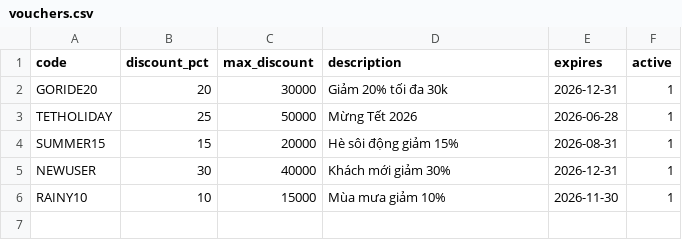
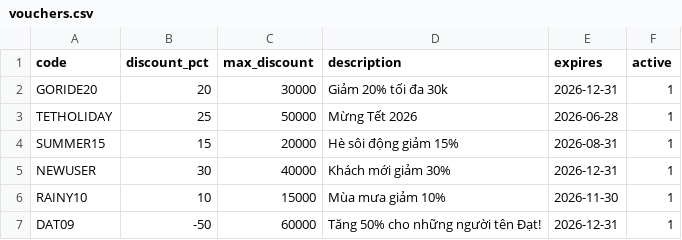
Before and after one commit to NguyenAnhDo165/Order-Transportation-Project, a CSV file: vouchers.csv, drawn as a sheet; the diff names each change by its address in the sheet, - before the commit and + after, or states it on an @@ line.

Commit message:
final project commit

```diff
--- a/vouchers.csv
+++ b/vouchers.csv
+row 7: DAT09 | -50 | 60000 | Tăng 50% cho những người tên Đạt! | 2026-12-31 | 1
```
